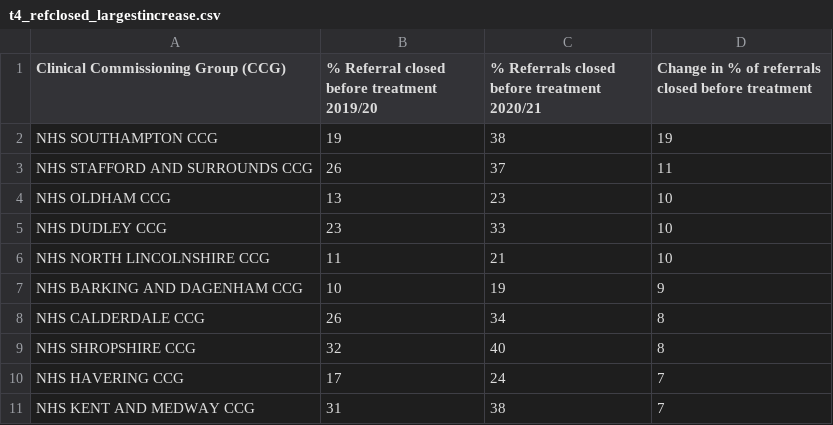
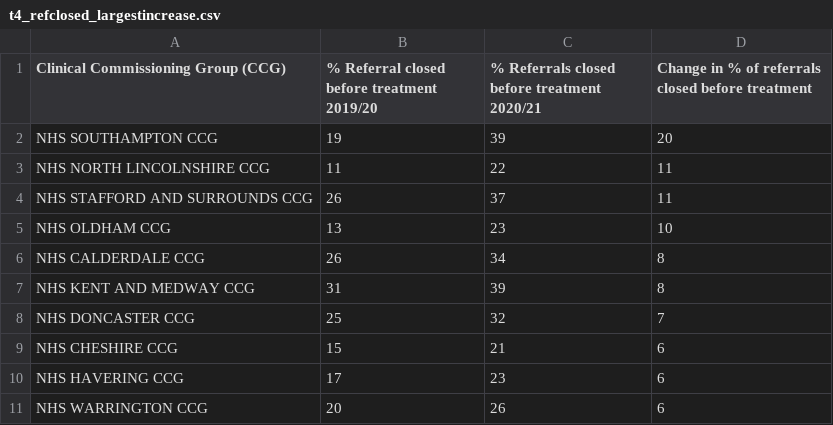
Before and after one commit to childrenscommissioner/mhbriefing2021, a CSV file: docs/tables/t4_refclosed_largestincrease.csv, drawn as a sheet.

```diff
--- a/docs/tables/t4_refclosed_largestincrease.csv
+++ b/docs/tables/t4_refclosed_largestincrease.csv
@@ -1,11 +1,11 @@
 Clinical Commissioning Group (CCG),% Referral closed before treatment 2019/20,% Referrals closed before treatment 2020/21,Change in % of referrals closed before treatment
-NHS SOUTHAMPTON CCG,19,38,19
+NHS SOUTHAMPTON CCG,19,39,20
+NHS NORTH LINCOLNSHIRE CCG,11,22,11
 NHS STAFFORD AND SURROUNDS CCG,26,37,11
 NHS OLDHAM CCG,13,23,10
-NHS DUDLEY CCG,23,33,10
-NHS NORTH LINCOLNSHIRE CCG,11,21,10
-NHS BARKING AND DAGENHAM CCG,10,19,9
 NHS CALDERDALE CCG,26,34,8
-NHS SHROPSHIRE CCG,32,40,8
-NHS HAVERING CCG,17,24,7
-NHS KENT AND MEDWAY CCG,31,38,7
+NHS KENT AND MEDWAY CCG,31,39,8
+NHS DONCASTER CCG,25,32,7
+NHS CHESHIRE CCG,15,21,6
+NHS HAVERING CCG,17,23,6
+NHS WARRINGTON CCG,20,26,6
```
Also changed, not shown: docs/ccg maps/MH R tables 2021.csv, docs/tables/t1_ccg_top20.csv, 30 other files.
